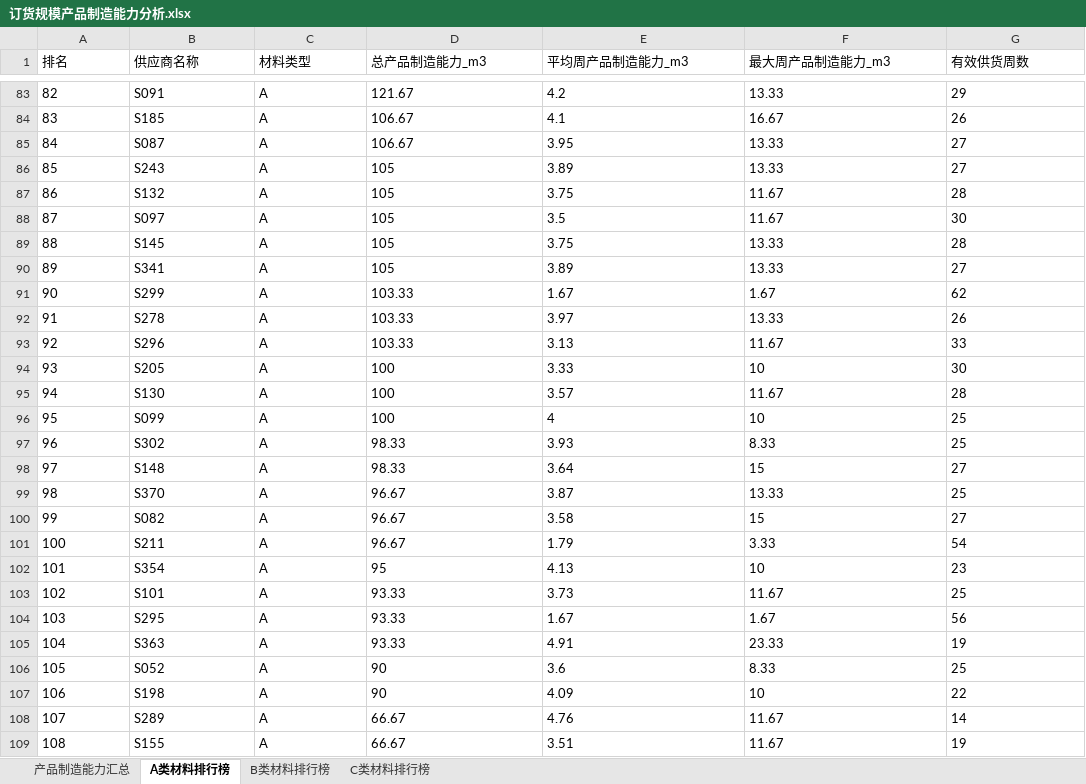
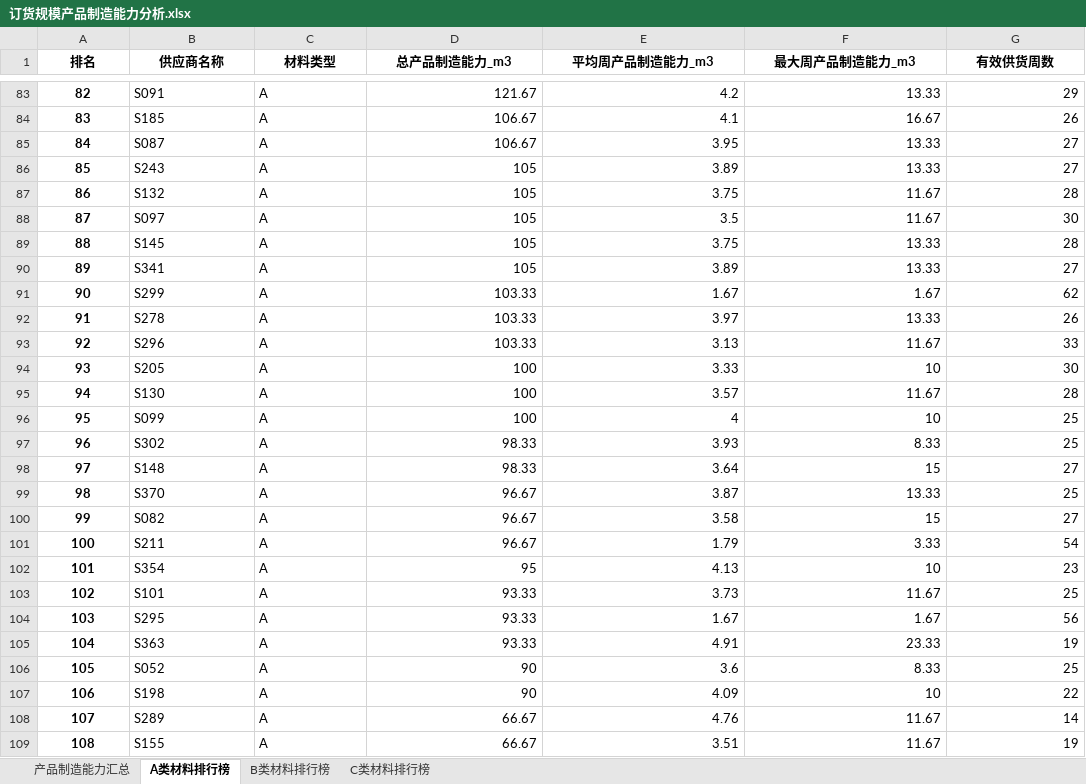
Before and after one commit to SHM-white/21ASolution, an Excel workbook: DataFrames/订货规模产品制造能力分析.xlsx, sheet A类材料排行榜, drawn as a sheet; only a part is shown, gaps mark what is left out; values as stored, in another font and other column widths than the file's, no borders; the diff covers the shown part only; the diff names each change by its address in the sheet, - before the commit and + after, or states it on an @@ line.

```diff
--- a/DataFrames/订货规模产品制造能力分析.xlsx (sheet A类材料排行榜)
+++ b/DataFrames/订货规模产品制造能力分析.xlsx (sheet A类材料排行榜)
@@ A1:G1 bold: off → on, alignment: left → center @@
@@ A83:A109 bold: off → on, alignment: left → center @@
-D83:G109 alignment: left
+D83:G109 alignment: right
```
Also changed, not shown: cell formats elsewhere in this sheet, sheet 产品制造能力汇总, sheet B类材料排行榜, sheet C类材料排行榜, DataFrames/供应商供货率分析.xlsx, DataFrames/供应商可靠性年度加权排名.xlsx, 27 other files.
